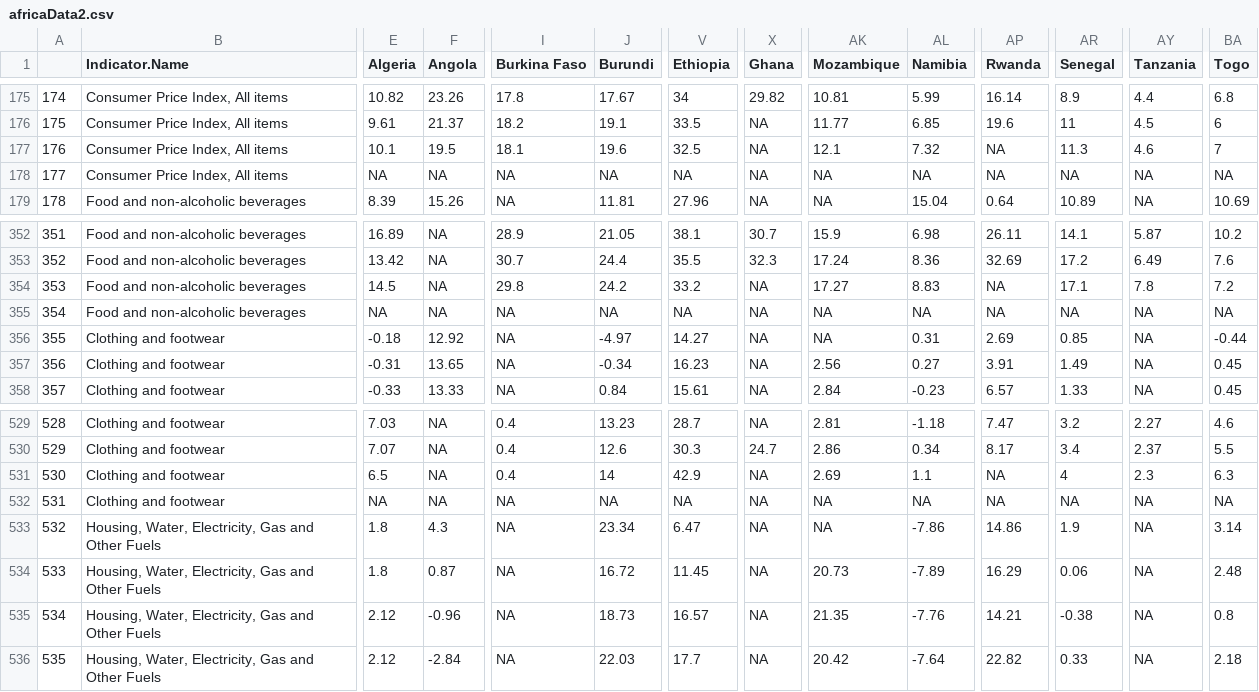
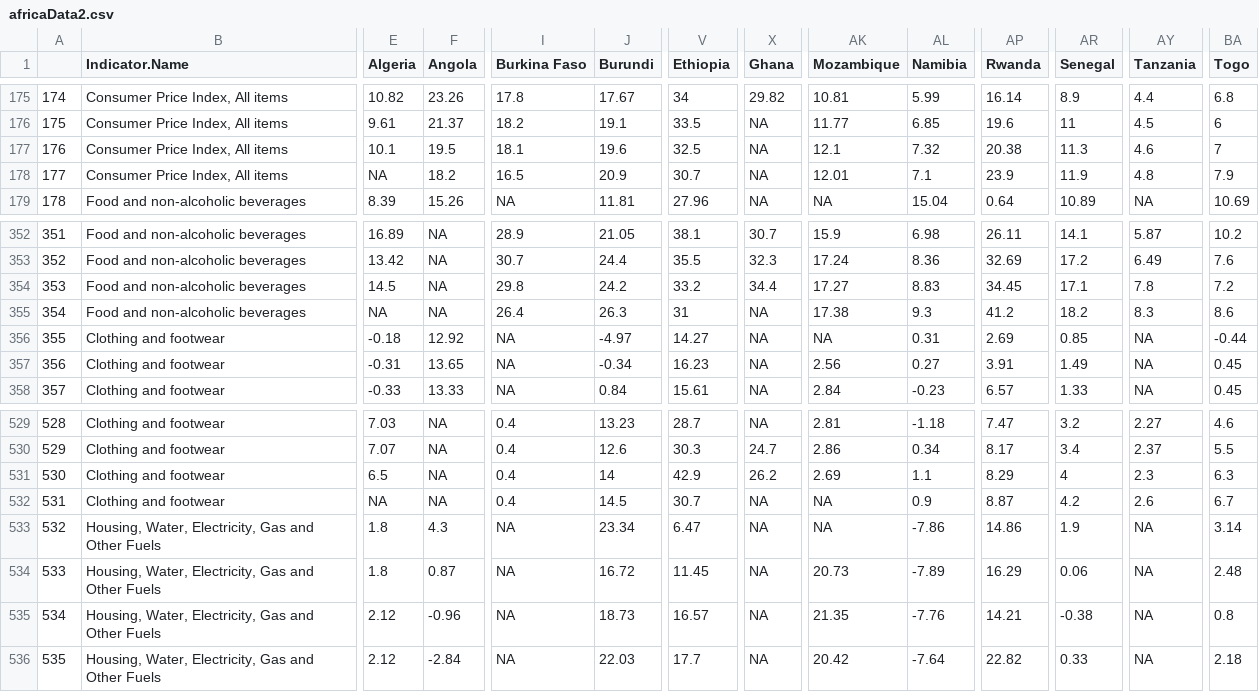
Before and after one commit to adamoxford/InflationData, a CSV file: africaData2.csv, drawn as a sheet; only a part is shown, gaps mark what is left out; the diff covers the shown part only; the diff names each change by its address in the sheet, - before the commit and + after, or states it on an @@ line.

```diff
--- a/africaData2.csv
+++ b/africaData2.csv
-AP177 (Rwanda): NA
+AP177 (Rwanda): 20.38
-F178 (Angola): NA
+F178 (Angola): 18.2
-I178 (Burkina Faso): NA
+I178 (Burkina Faso): 16.5
-J178 (Burundi): NA
+J178 (Burundi): 20.9
-V178 (Ethiopia): NA
+V178 (Ethiopia): 30.7
-AK178 (Mozambique): NA
+AK178 (Mozambique): 12.01
-AL178 (Namibia): NA
+AL178 (Namibia): 7.1
-AP178 (Rwanda): NA
+AP178 (Rwanda): 23.9
-AR178 (Senegal): NA
+AR178 (Senegal): 11.9
-AY178 (Tanzania): NA
+AY178 (Tanzania): 4.8
-BA178 (Togo): NA
+BA178 (Togo): 7.9
-X354 (Ghana): NA
+X354 (Ghana): 34.4
-AP354 (Rwanda): NA
+AP354 (Rwanda): 34.45
-I355 (Burkina Faso): NA
+I355 (Burkina Faso): 26.4
-J355 (Burundi): NA
+J355 (Burundi): 26.3
-V355 (Ethiopia): NA
+V355 (Ethiopia): 31
-AK355 (Mozambique): NA
+AK355 (Mozambique): 17.38
-AL355 (Namibia): NA
+AL355 (Namibia): 9.3
-AP355 (Rwanda): NA
+AP355 (Rwanda): 41.2
-AR355 (Senegal): NA
+AR355 (Senegal): 18.2
-AY355 (Tanzania): NA
+AY355 (Tanzania): 8.3
-BA355 (Togo): NA
+BA355 (Togo): 8.6
-X531 (Ghana): NA
+X531 (Ghana): 26.2
-AP531 (Rwanda): NA
+AP531 (Rwanda): 8.29
-I532 (Burkina Faso): NA
+I532 (Burkina Faso): 0.4
-J532 (Burundi): NA
+J532 (Burundi): 14.5
-V532 (Ethiopia): NA
+V532 (Ethiopia): 30.7
-AL532 (Namibia): NA
+AL532 (Namibia): 0.9
-AP532 (Rwanda): NA
+AP532 (Rwanda): 8.87
-AR532 (Senegal): NA
+AR532 (Senegal): 4.2
-AY532 (Tanzania): NA
+AY532 (Tanzania): 2.6
-BA532 (Togo): NA
+BA532 (Togo): 6.7
```
Also changed, not shown: 101 edited cells elsewhere in this file, africaData2bymonth.csv, africaData3.csv, 4 other files.
